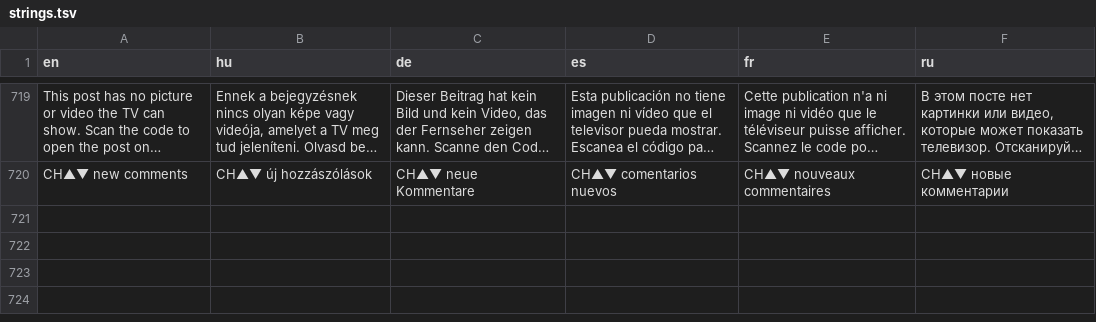
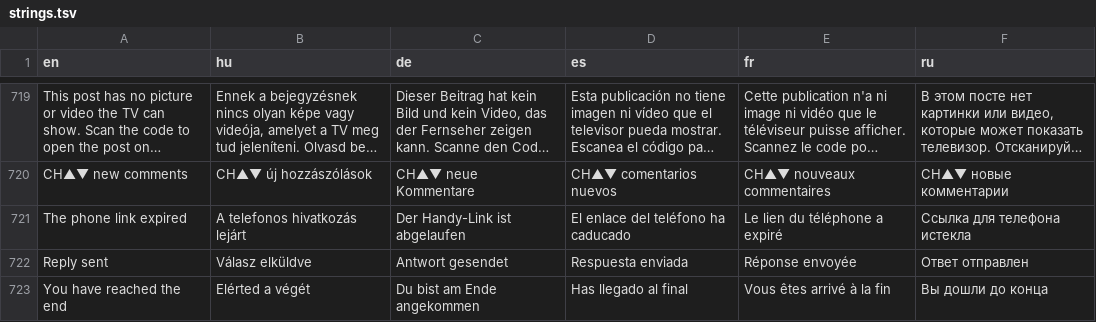
Before and after one commit to danzig666/rdtnative, a TSV file: crates/app/i18n/strings.tsv, drawn as a sheet; only a part is shown, gaps mark what is left out; long unchanged cells end in …; the diff names each change by its address in the sheet, - before the commit and + after, or states it on an @@ line.

```diff
--- a/crates/app/i18n/strings.tsv
+++ b/crates/app/i18n/strings.tsv
+row 721: The phone link expired | A telefonos hivatkozás lejárt | Der Handy-Link ist abgelaufen | El enlace del teléfono ha caducado | Le lien du téléphone a expiré | Ссылка для телефона истекла
+row 722: Reply sent | Válasz elküldve | Antwort gesendet | Respuesta enviada | Réponse envoyée | Ответ отправлен
+row 723: You have reached the end | Elérted a végét | Du bist am Ende angekommen | Has llegado al final | Vous êtes arrivé à la fin | Вы дошли до конца
```
Also changed, not shown: 12 other files.
